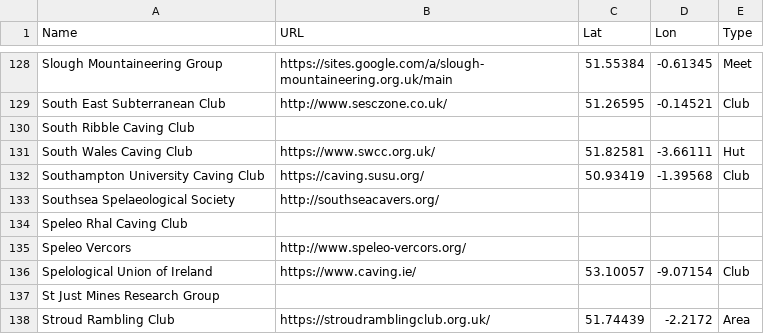
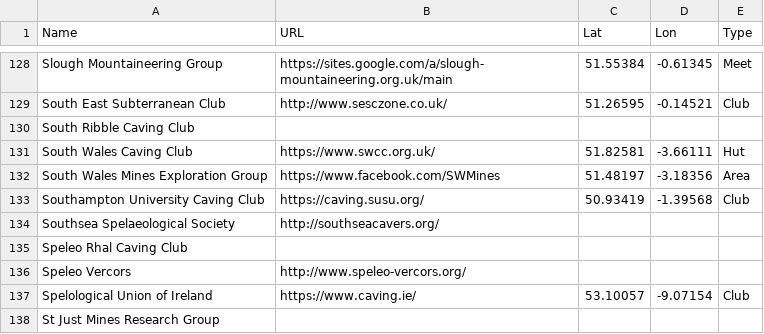
Before and after one commit to BritishCavingAssociation/bca-clubs-map, a CSV file: caving_clubs.csv, drawn as a sheet; only a part is shown, gaps mark what is left out; the shorter side is filled out with more unchanged rows; the diff names each change by its address in the sheet, - before the commit and + after, or states it on an @@ line.

Commit message:
Update caving_clubs.csv
sw mines group added

```diff
--- a/caving_clubs.csv
+++ b/caving_clubs.csv
+row 132: South Wales Mines Exploration Group | https://www.facebook.com/SWMines | 51.48197 | -3.18356 | Area
```
